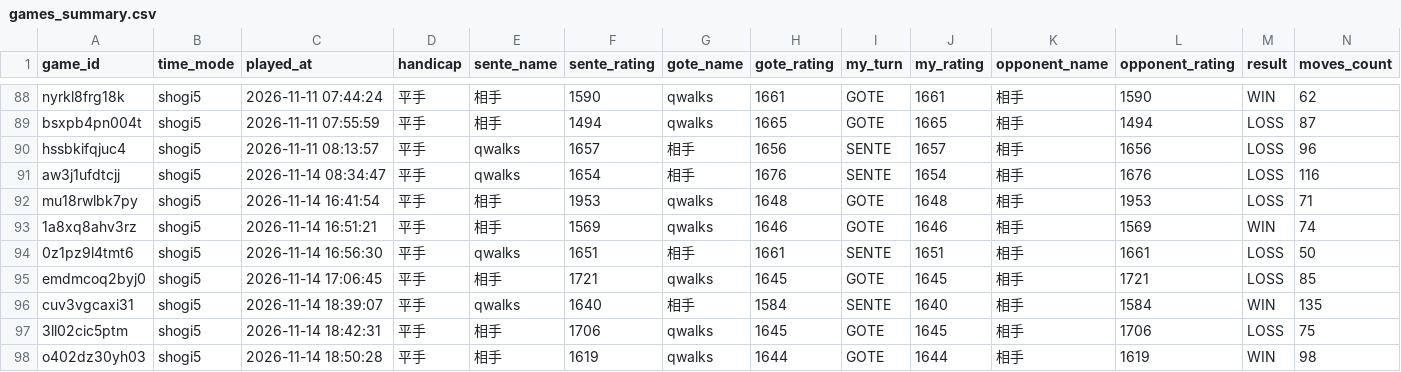
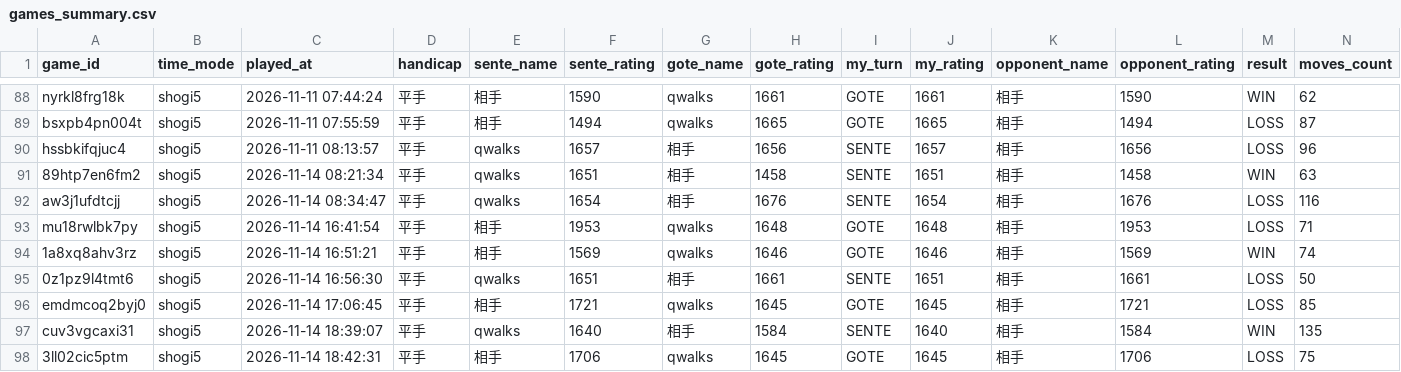
Before and after one commit to from-mattaka/shogi_quest, a CSV file: data/games_summary.csv, drawn as a sheet; only a part is shown, gaps mark what is left out; the shorter side is filled out with more unchanged rows; rows hold the shown columns only; the diff names each change by its address in the sheet, - before the commit and + after, or states it on an @@ line.

```diff
--- a/data/games_summary.csv
+++ b/data/games_summary.csv
+row 91: 89htp7en6fm2 | shogi5 | 2026-11-14 08:21:34 | 平手 | qwalks | 1651 | 相手 | 1458 | SENTE | 1651 | 相手 | 1458 | WIN | 63
```
Also changed, not shown: 3 other files.
